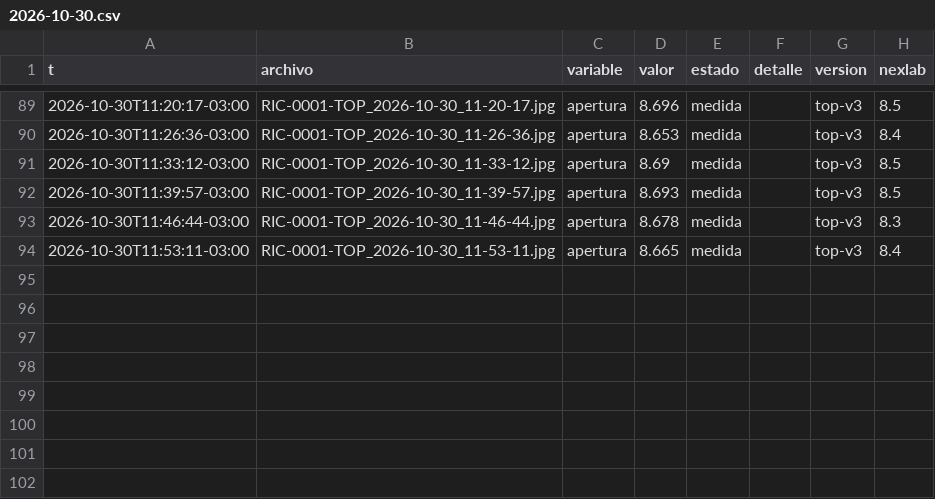
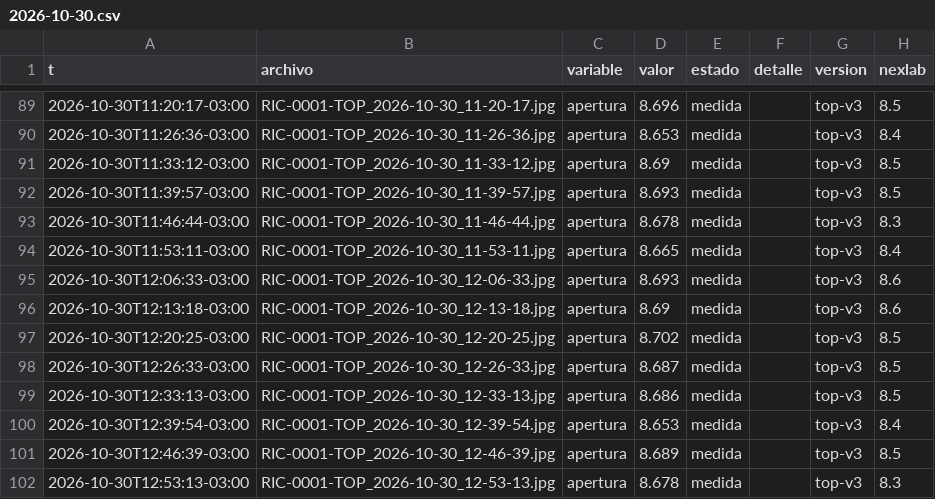
Before and after one commit to Andyyff/tesis-saman, a CSV file: datos/lecturas/top/2026-10-30.csv, drawn as a sheet; only a part is shown, gaps mark what is left out; the diff names each change by its address in the sheet, - before the commit and + after, or states it on an @@ line.

```diff
--- a/datos/lecturas/top/2026-10-30.csv
+++ b/datos/lecturas/top/2026-10-30.csv
+row 95: 2026-10-30T12:06:33-03:00 | RIC-0001-TOP_2026-10-30_12-06-33.jpg | apertura | 8.693 | medida |  | top-v3 | 8.6
+row 96: 2026-10-30T12:13:18-03:00 | RIC-0001-TOP_2026-10-30_12-13-18.jpg | apertura | 8.69 | medida |  | top-v3 | 8.6
+row 97: 2026-10-30T12:20:25-03:00 | RIC-0001-TOP_2026-10-30_12-20-25.jpg | apertura | 8.702 | medida |  | top-v3 | 8.5
+row 98: 2026-10-30T12:26:33-03:00 | RIC-0001-TOP_2026-10-30_12-26-33.jpg | apertura | 8.687 | medida |  | top-v3 | 8.5
+row 99: 2026-10-30T12:33:13-03:00 | RIC-0001-TOP_2026-10-30_12-33-13.jpg | apertura | 8.686 | medida |  | top-v3 | 8.5
+row 100: 2026-10-30T12:39:54-03:00 | RIC-0001-TOP_2026-10-30_12-39-54.jpg | apertura | 8.653 | medida |  | top-v3 | 8.4
+row 101: 2026-10-30T12:46:39-03:00 | RIC-0001-TOP_2026-10-30_12-46-39.jpg | apertura | 8.689 | medida |  | top-v3 | 8.5
+row 102: 2026-10-30T12:53:13-03:00 | RIC-0001-TOP_2026-10-30_12-53-13.jpg | apertura | 8.678 | medida |  | top-v3 | 8.3
```
Also changed, not shown: datos/lecturas/amp/2026-10-30.csv, datos/lecturas/clima/2026-10-30.csv, 8 other files.
